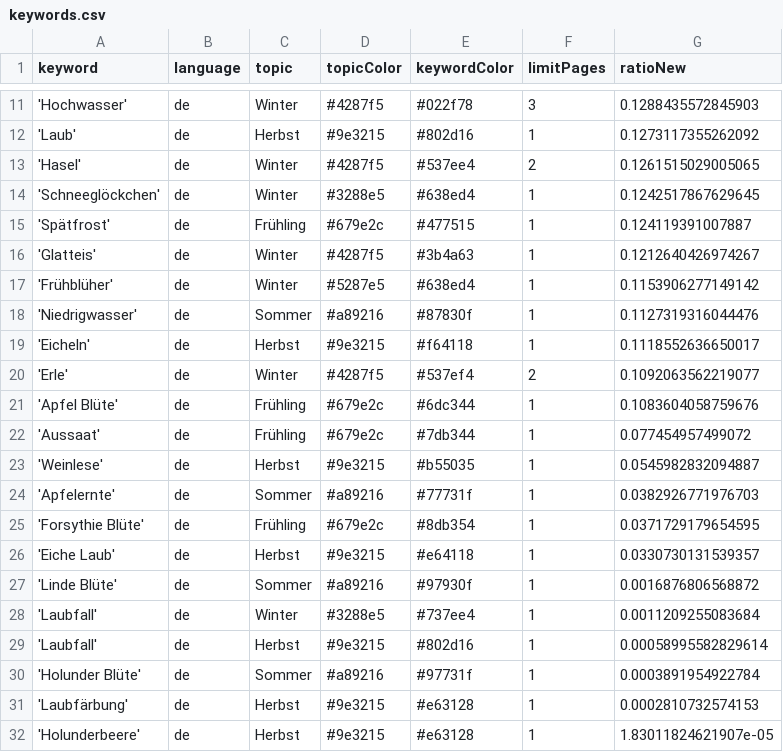
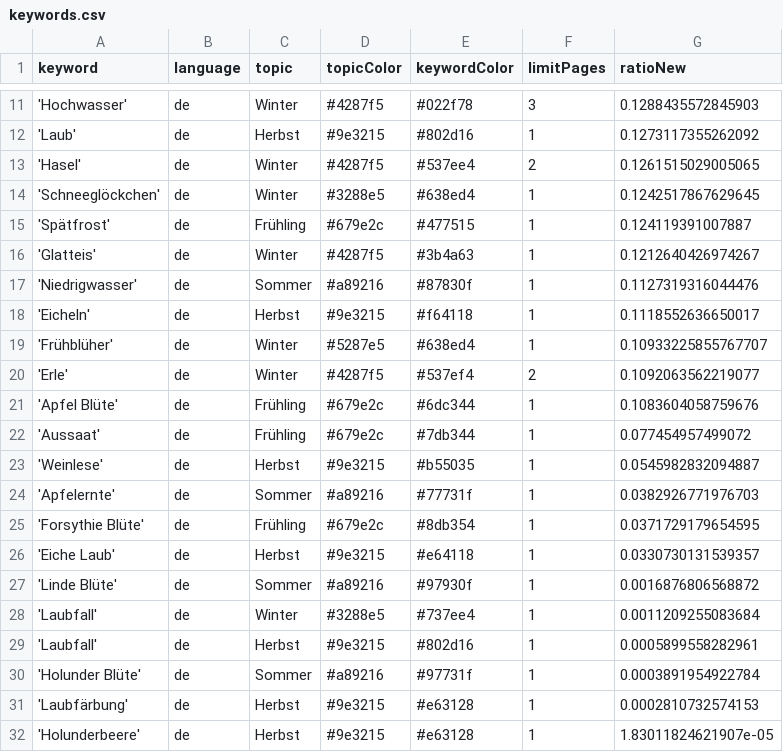
Before and after one commit to newsWhisperer/winterIsComing, a CSV file: keywords.csv, drawn as a sheet; only a part is shown, gaps mark what is left out.

```diff
--- a/keywords.csv
+++ b/keywords.csv
@@ -16,5 +16,5 @@ keyword,language,topic,topicColor,keywordColor,limitPages,ratioNew
 'Glatteis',de,Winter,#4287f5,#3b4a63,1,0.1212640426974267
-'Frühblüher',de,Winter,#5287e5,#638ed4,1,0.1153906277149142
 'Niedrigwasser',de,Sommer,#a89216,#87830f,1,0.1127319316044476
 'Eicheln',de,Herbst,#9e3215,#f64118,1,0.1118552636650017
+'Frühblüher',de,Winter,#5287e5,#638ed4,1,0.10933225855767707
 'Erle',de,Winter,#4287f5,#537ef4,2,0.1092063562219077
@@ -28,3 +28,3 @@ keyword,language,topic,topicColor,keywordColor,limitPages,ratioNew
 'Laubfall',de,Winter,#3288e5,#737ee4,1,0.0011209255083684
-'Laubfall',de,Herbst,#9e3215,#802d16,1,0.00058995582829614
+'Laubfall',de,Herbst,#9e3215,#802d16,1,0.0005899558282961
 'Holunder Blüte',de,Sommer,#a89216,#97731f,1,0.0003891954922784
```
Also changed, not shown: csv/news_2026_04.csv, csv/news_2026_05.csv.
